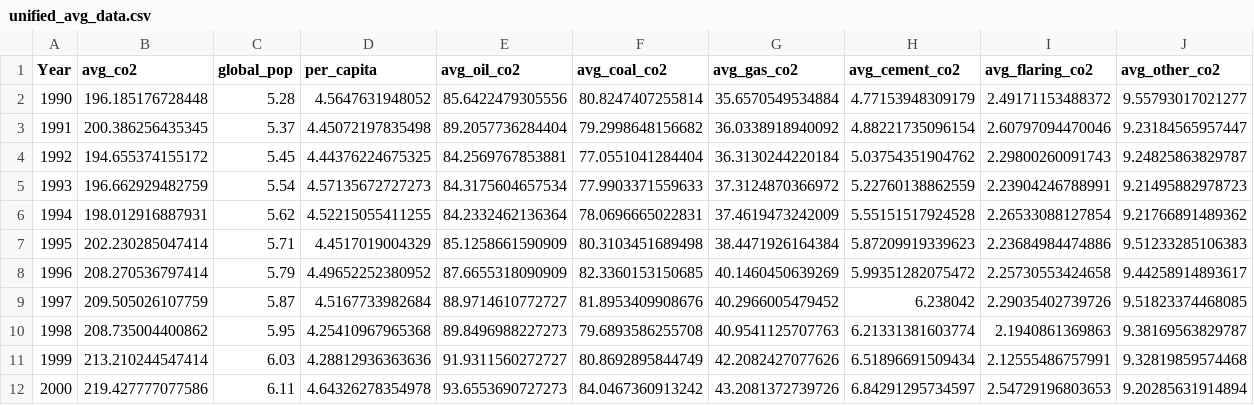
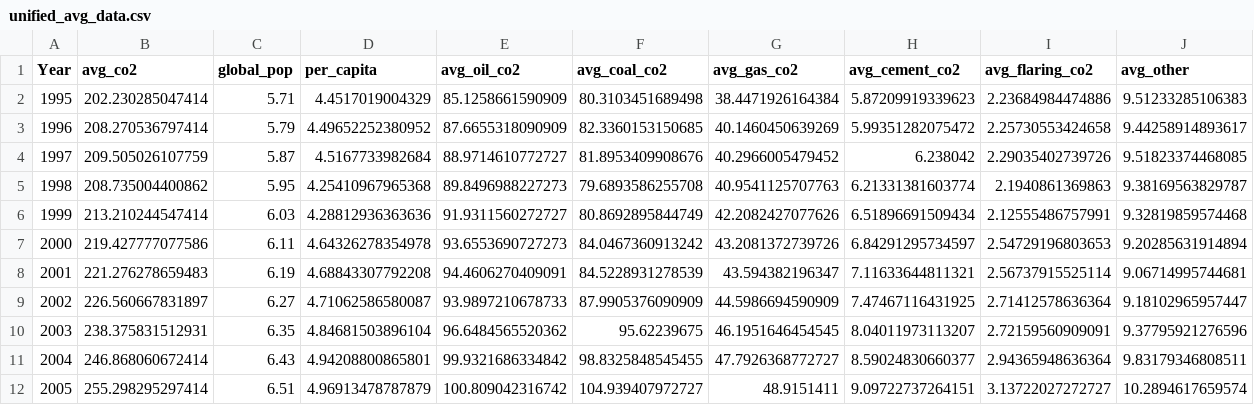
Before and after one commit to INFO-201-Fall-2023-Final/GlobalCO2andPeople, a CSV file: unified_avg_data.csv, drawn as a sheet; only a part is shown; the shorter side is filled out with more unchanged rows.

Commit message:
cleaned up an updated CleanedDataset.R

```diff
--- a/unified_avg_data.csv
+++ b/unified_avg_data.csv
@@ -1,7 +1,2 @@
-"Year","avg_co2","global_pop","per_capita","avg_oil_co2","avg_coal_co2","avg_gas_co2","avg_cement_co2","avg_flaring_co2","avg_other_co2"
-1990,196.185176728448,5.28,4.5647631948052,85.6422479305556,80.8247407255814,35.6570549534884,4.77153948309179,2.49171153488372,9.55793017021277
-1991,200.386256435345,5.37,4.45072197835498,89.2057736284404,79.2998648156682,36.0338918940092,4.88221735096154,2.60797094470046,9.23184565957447
-1992,194.655374155172,5.45,4.44376224675325,84.2569767853881,77.0551041284404,36.3130244220184,5.03754351904762,2.29800260091743,9.24825863829787
-1993,196.662929482759,5.54,4.57135672727273,84.3175604657534,77.9903371559633,37.3124870366972,5.22760138862559,2.23904246788991,9.21495882978723
-1994,198.012916887931,5.62,4.52215055411255,84.2332462136364,78.0696665022831,37.4619473242009,5.55151517924528,2.26533088127854,9.21766891489362
+"Year","avg_co2","global_pop","per_capita","avg_oil_co2","avg_coal_co2","avg_gas_co2","avg_cement_co2","avg_flaring_co2","avg_other"
 1995,202.230285047414,5.71,4.4517019004329,85.1258661590909,80.3103451689498,38.4471926164384,5.87209919339623,2.23684984474886,9.51233285106383
```
Also changed, not shown: oil_data.csv, 2 other files.
